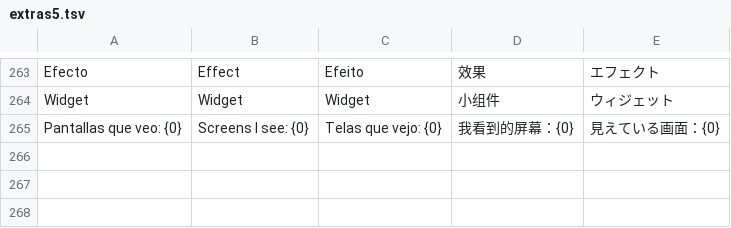
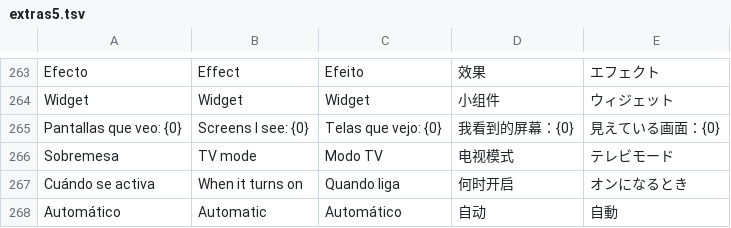
Before and after one commit to nikalbazu24/Diptico-frontend, a TSV file: herramientas/traducir/extras5.tsv, drawn as a sheet; only a part is shown, gaps mark what is left out; the diff names each change by its address in the sheet, - before the commit and + after, or states it on an @@ line.

```diff
--- a/herramientas/traducir/extras5.tsv
+++ b/herramientas/traducir/extras5.tsv
+row 266: Sobremesa | TV mode | Modo TV | 电视模式 | テレビモード
+row 267: Cuándo se activa | When it turns on | Quando liga | 何时开启 | オンになるとき
+row 268: Automático | Automatic | Automático | 自动 | 自動
```
Also changed, not shown: 5 other files.
